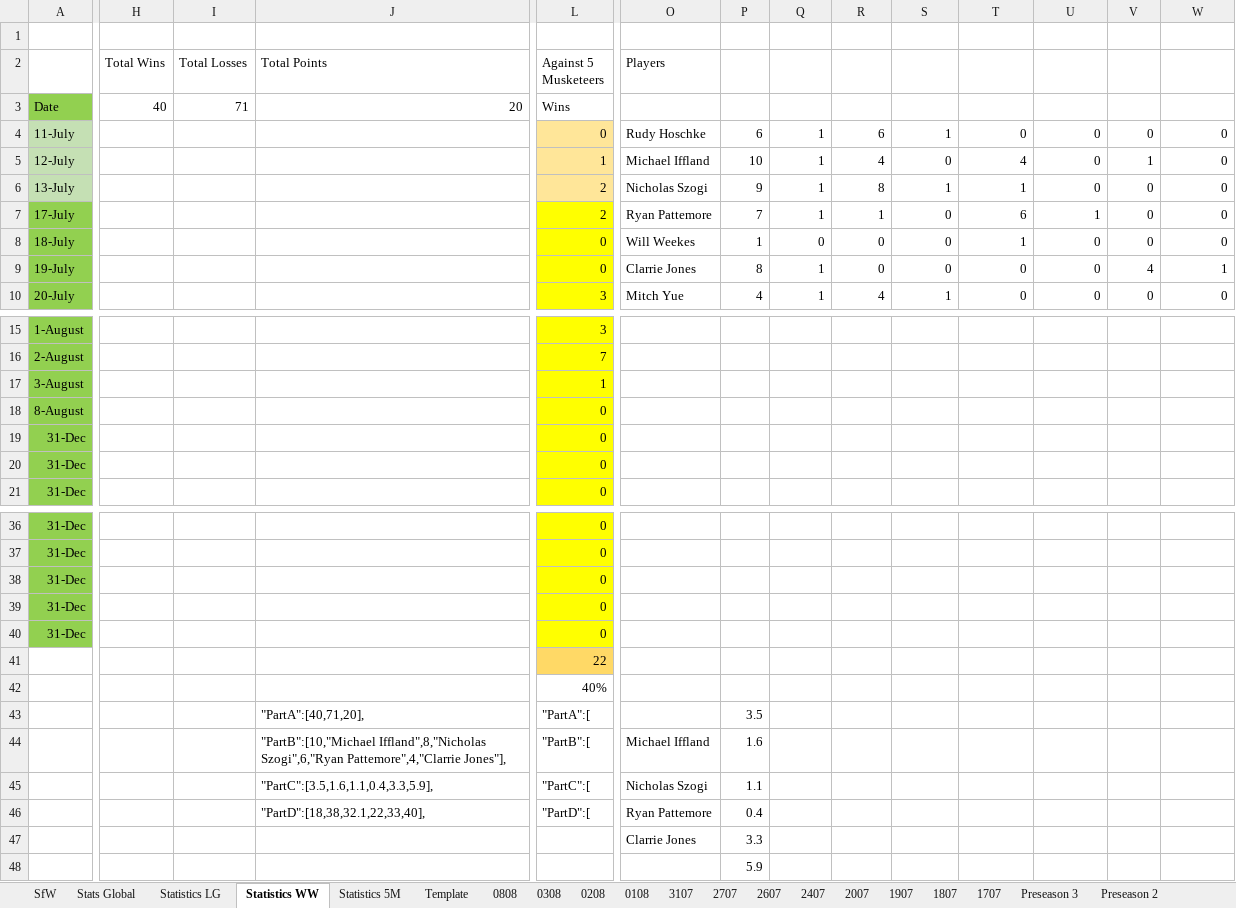
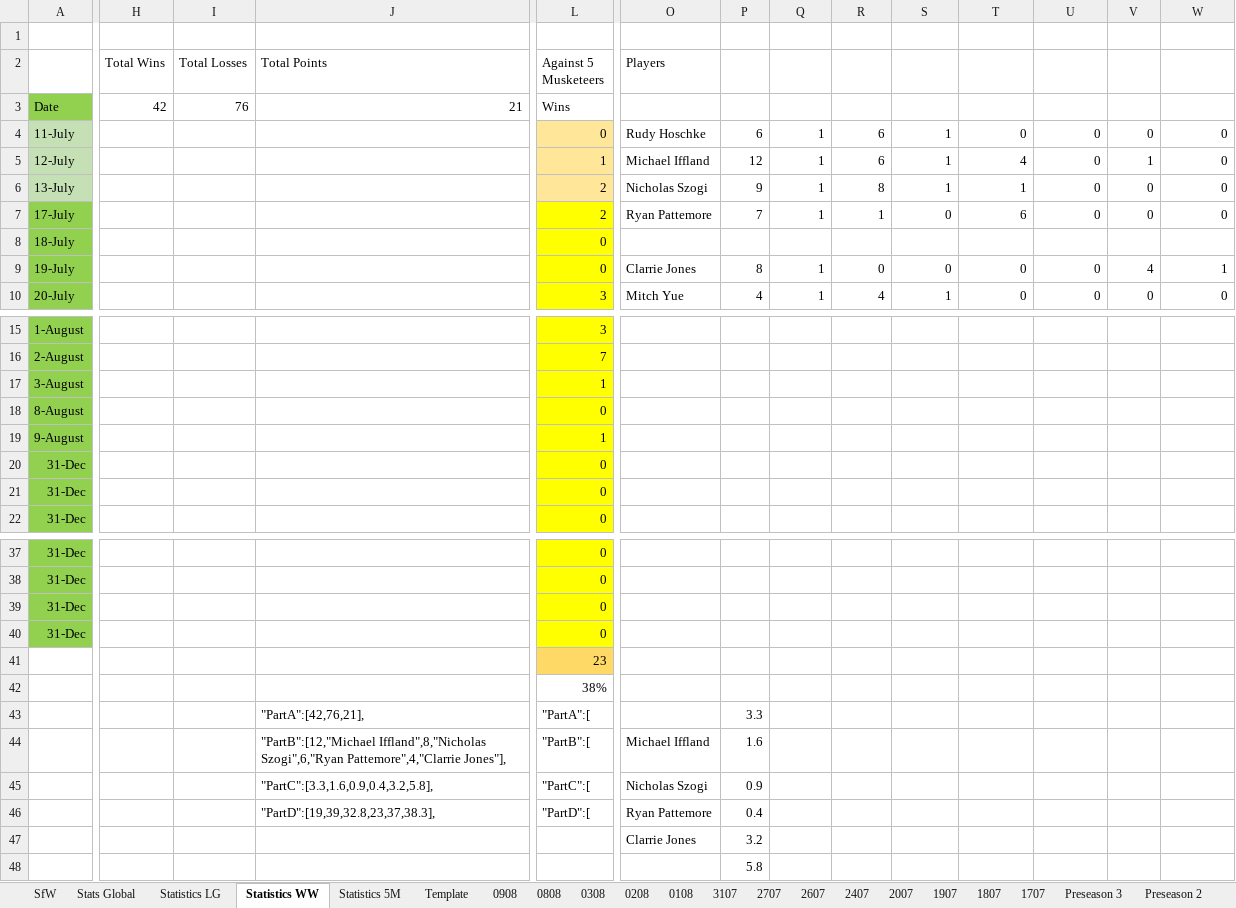
Before and after one commit to KingGoose20/LTBOS3, an Excel workbook: Other Files/PastResults.xlsx, sheet Statistics WW, drawn as a sheet; only a part is shown, gaps mark what is left out; values as stored, in another font and other column widths than the file's, no borders; table styles not drawn; removed rows and columns are numbered as before the commit, all else as after; rows hold the shown columns only; the diff covers the shown part only; the diff names each change by its address in the sheet, - before the commit and + after, or states it on an @@ line.

```diff
--- a/Other Files/PastResults.xlsx (sheet Statistics WW)
+++ b/Other Files/PastResults.xlsx (sheet Statistics WW)
+sheet tab: 0908
-H3 (Total Wins): 40
+H3 (Total Wins): 42
-I3 (Total Losses): 71
+I3 (Total Losses): 76
-J3 (Total Points): 20
+J3 (Total Points): 21
-P5: 10
+P5: 12
-R5: 4
+R5: 6
-S5: 0
+S5: 1
-U7: 1
+U7: 0
-O8 (Players): Will Weekes
+O8 (Players): (empty)
-P8: 1
+P8: (empty)
-Q8: 0
+Q8: (empty)
-R8: 0
+R8: (empty)
-S8: 0
+S8: (empty)
-T8: 1
+T8: (empty)
-U8: 0
+U8: (empty)
-V8: 0
+V8: (empty)
-W8: 0
+W8: (empty)
+row 19: 9-August |  |  |  | 1
-row 40: 31-Dec |  |  |  | 0
-row 41:  |  |  |  | 22
+row 41:  |  |  |  | 23
-L42 (Against 5 Musketeers): 40%
+L42 (Against 5 Musketeers): 38%
-J43 (Total Points): "PartA":[40,71,20],
+J43 (Total Points): "PartA":[42,76,21],
-P43: 3.5
+P43: 3.3
-J44 (Total Points): "PartB":[10,"Michael Iffland",8,"Nicholas Szogi",6,"Ryan…
+J44 (Total Points): "PartB":[12,"Michael Iffland",8,"Nicholas Szogi",6,"Ryan…
-J45 (Total Points): "PartC":[3.5,1.6,1.1,0.4,3.3,5.9],
+J45 (Total Points): "PartC":[3.3,1.6,0.9,0.4,3.2,5.8],
-P45: 1.1
+P45: 0.9
-J46 (Total Points): "PartD":[18,38,32.1,22,33,40],
+J46 (Total Points): "PartD":[19,39,32.8,23,37,38.3],
-P47: 3.3
+P47: 3.2
-P48: 5.9
+P48: 5.8
```
Also changed, not shown: 2 edited cells elsewhere in this sheet, sheet Stats Global, sheet SfW, sheet Statistics LG, sheet Statistics 5M, formulas that keep their value, charts or pictures, 3 other files.
